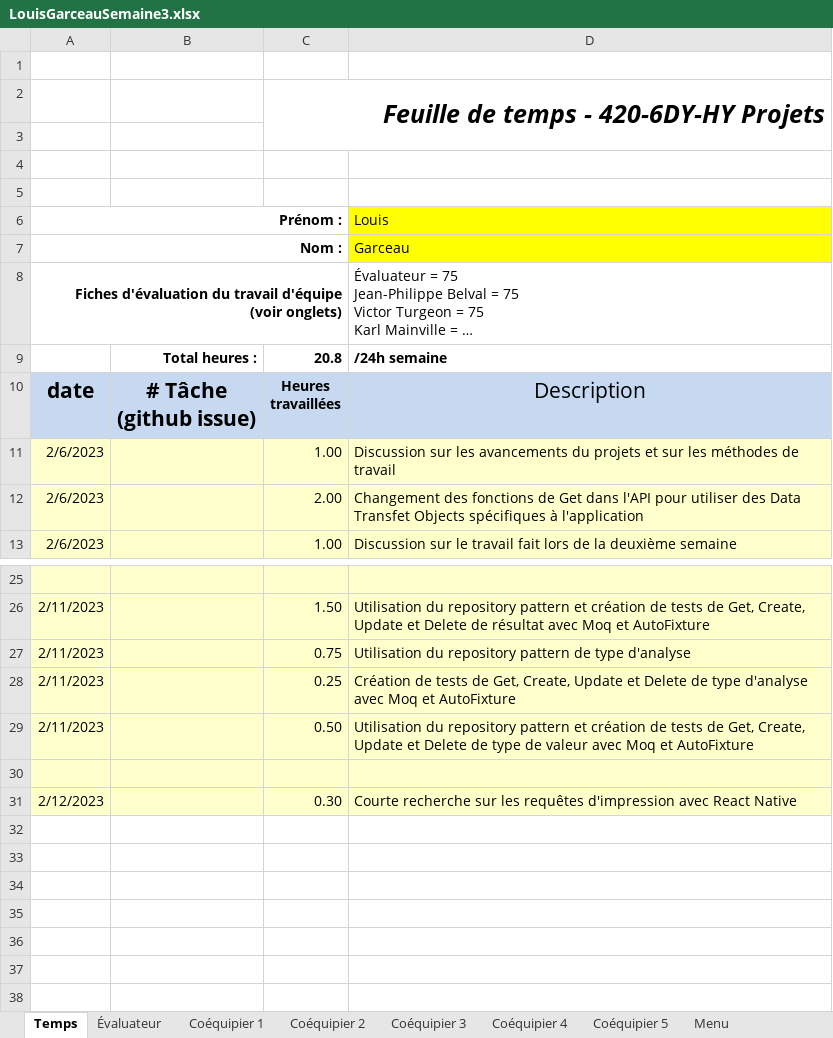
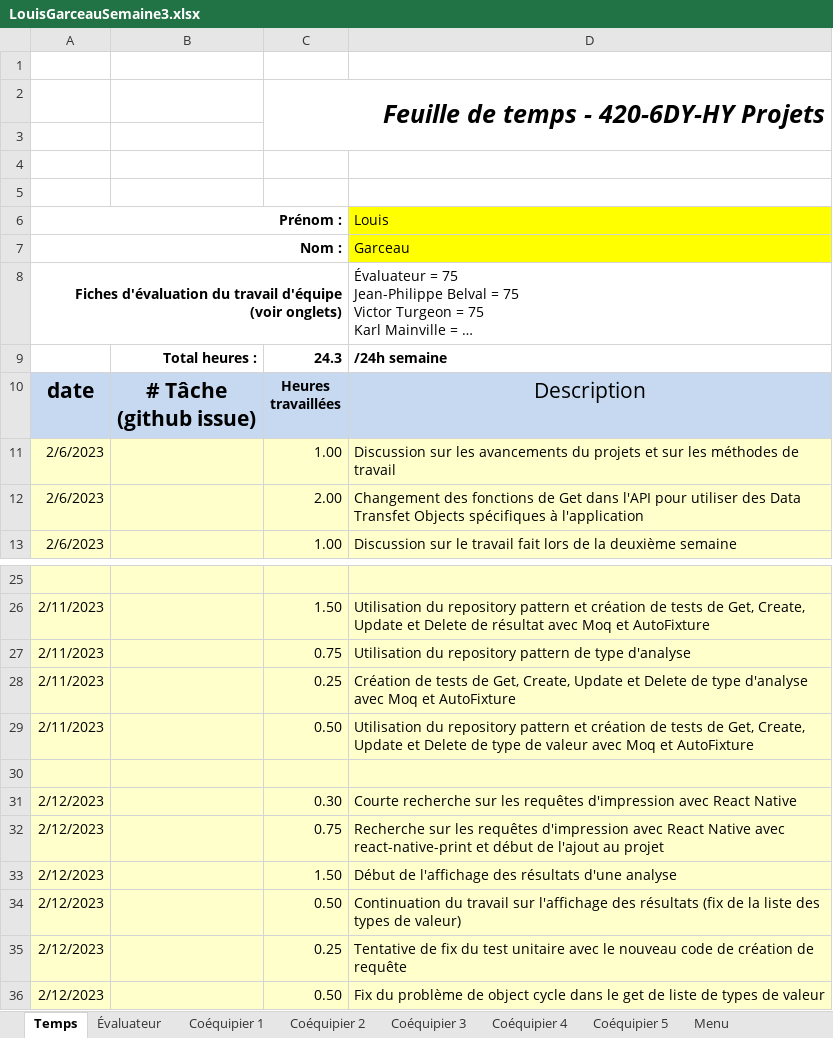
Before and after one commit to MainKarl/Rooftop, an Excel workbook: FichesTemps/LouisGarceauSemaine3.xlsx, sheet Temps, drawn as a sheet; only a part is shown, gaps mark what is left out; long unchanged cells end in …; values as stored, in another font and other column widths than the file's, no borders; charts and pictures and conditional formats not drawn; the diff names each change by its address in the sheet, - before the commit and + after, or states it on an @@ line.

Commit message:
Début du visuel de résultat de requête et tentative du fix de test unitaire de création de requête

```diff
--- a/FichesTemps/LouisGarceauSemaine3.xlsx (sheet Temps)
+++ b/FichesTemps/LouisGarceauSemaine3.xlsx (sheet Temps)
-C9: 20.8
+C9: 24.3
+row 32: 2/12/2023 |  | 0.75 | Recherche sur les requêtes d'impression avec React Native avec react-native-print et début de l'ajout au projet
+row 33: 2/12/2023 |  | 1.50 | Début de l'affichage des résultats d'une analyse
+row 34: 2/12/2023 |  | 0.50 | Continuation du travail sur l'affichage des résultats (fix de la liste des types de valeur)
+row 35: 2/12/2023 |  | 0.25 | Tentative de fix du test unitaire avec le nouveau code de création de requête
+row 36: 2/12/2023 |  | 0.50 | Fix du problème de object cycle dans le get de liste de types de valeur
```
Also changed, not shown: 7 other files.
